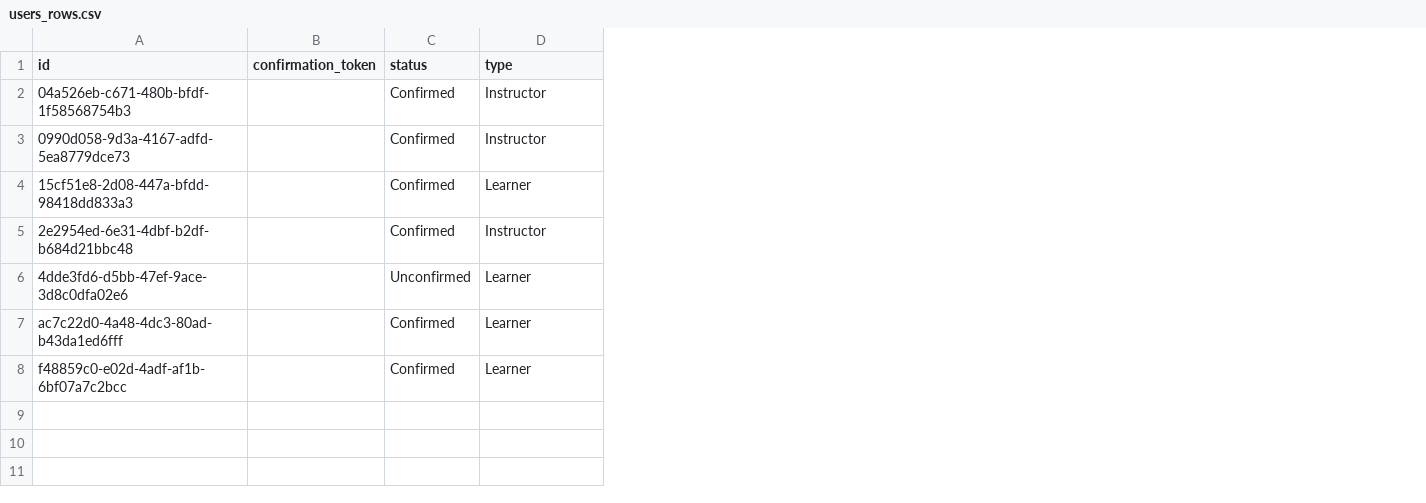
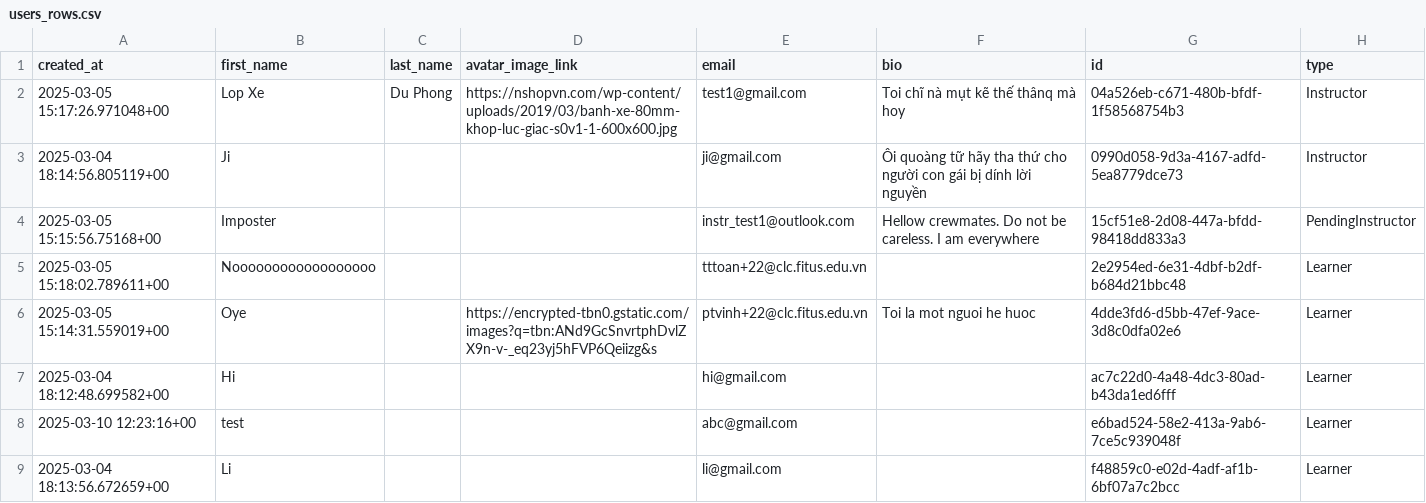
Before and after one commit to ketamean/skillify, a CSV file: Backend/seeders/users_rows.csv, drawn as a sheet; removed rows and columns are numbered as before the commit, all else as after; the diff names each change by its address in the sheet, - before the commit and + after, or states it on an @@ line.

Commit message:
update db: change users implementation

```diff
--- a/Backend/seeders/users_rows.csv
+++ b/Backend/seeders/users_rows.csv
+column A (created_at), rows 2-7: 2025-03-05 15:17:26.971048+00 | 2025-03-04 18:14:56.805119+00 | 2025-03-05 15:15:56.75168+00 | 2025-03-05 15:18:02.789611+00 | 2025-03-05 15:14:31.559019+00 | 2025-03-04 18:12:48.699582+00; row 9: 2025-03-04 18:13:56.672659+00
+column B (first_name), rows 2-7: Lop Xe | Ji | Imposter | Noooooooooooooooooo | Oye | Hi; row 9: Li
+column C (last_name), row 2: Du Phong
+column D (avatar_image_link), rows 2-6: https://nshopvn.com/wp-content/uploads/2019/03/banh-xe-80mm-khop-luc-giac-s0v1-1-600x600.jpg |  |  |  | https://encrypted-tbn0.gstatic.com/images?q=tbn:ANd9GcSnvrtphDvlZX9n-v-_eq23yj5hFVP6Qeiizg&s
+column E (email), rows 2-7: test1@gmail.com | ji@gmail.com | instr_test1@outlook.com | tttoan+22@clc.fitus.edu.vn | ptvinh+22@clc.fitus.edu.vn | hi@gmail.com; row 9: li@gmail.com
+column F (bio), rows 2-6: Toi chĩ nà mụt kẽ thế thânq mà hoy | Ôi quoàng tữ hãy tha thứ cho người con gái bị dính lời nguyền | Hellow crewmates. Do not be careless. I am everywhere |  | Toi la mot nguoi he huoc
-column B (confirmation_token), empty
-column C (status), rows 2-8: Confirmed | Confirmed | Confirmed | Confirmed | Unconfirmed | Confirmed | Confirmed
-H4 (type): Learner
+H4 (type): PendingInstructor
-H5 (type): Instructor
+H5 (type): Learner
+row 8: 2025-03-10 12:23:16+00 | test |  |  | abc@gmail.com |  | e6bad524-58e2-413a-9ab6-7ce5c939048f | Learner
```
Also changed, not shown: 6 other files.
